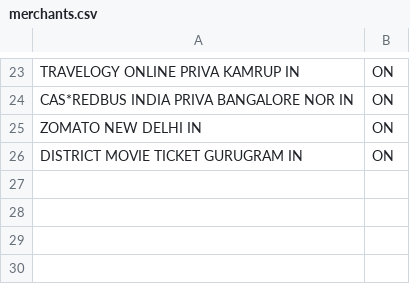
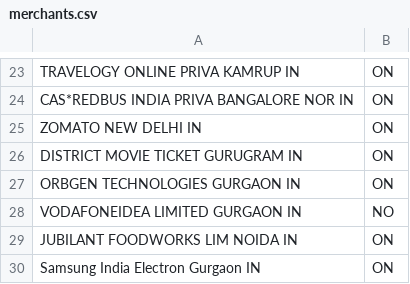
Before and after one commit to sonitmehr/SBI-Cashback-Tracking, a CSV file: merchants.csv, drawn as a sheet; only a part is shown, gaps mark what is left out; the diff names each change by its address in the sheet, - before the commit and + after, or states it on an @@ line.

```diff
--- a/merchants.csv
+++ b/merchants.csv
+row 27: ORBGEN TECHNOLOGIES GURGAON IN | ON
+row 28: VODAFONEIDEA LIMITED GURGAON IN | NO
+row 29: JUBILANT FOODWORKS LIM NOIDA IN | ON
+row 30: Samsung India Electron Gurgaon IN | ON
```
Also changed, not shown: 3 other files.
